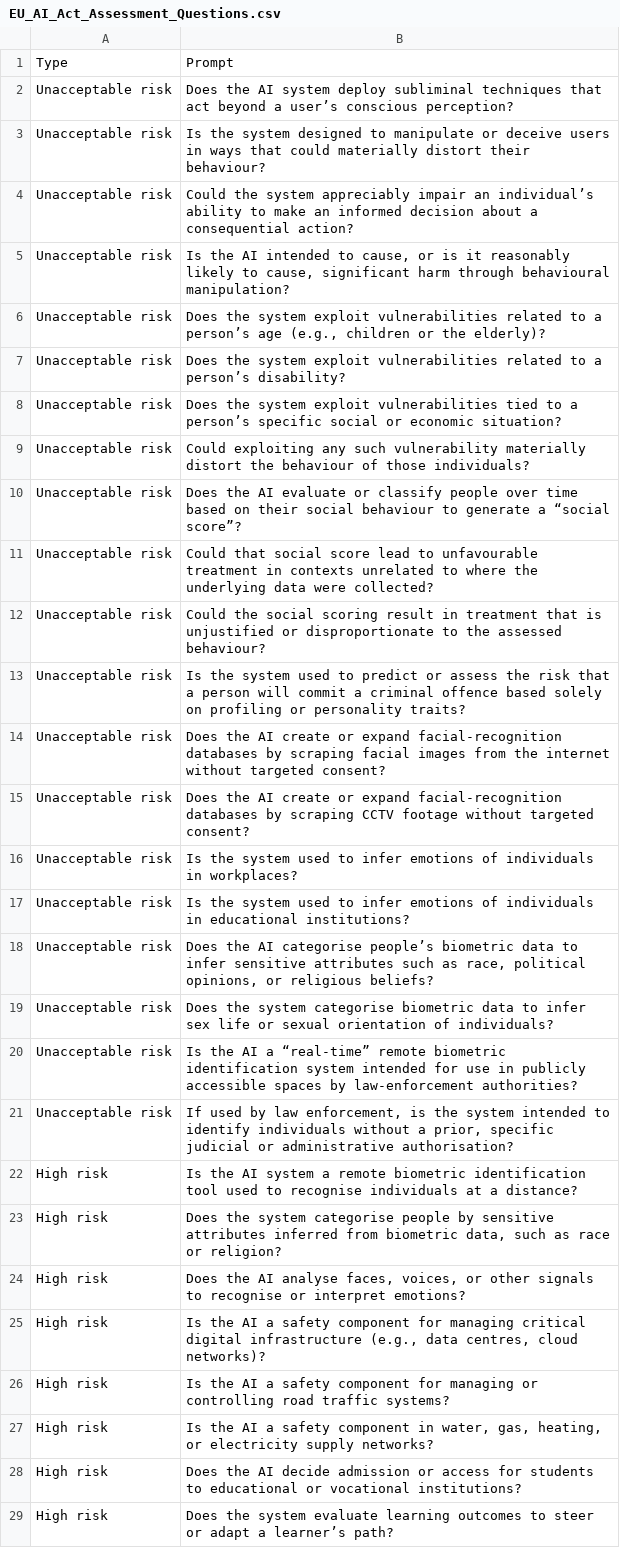
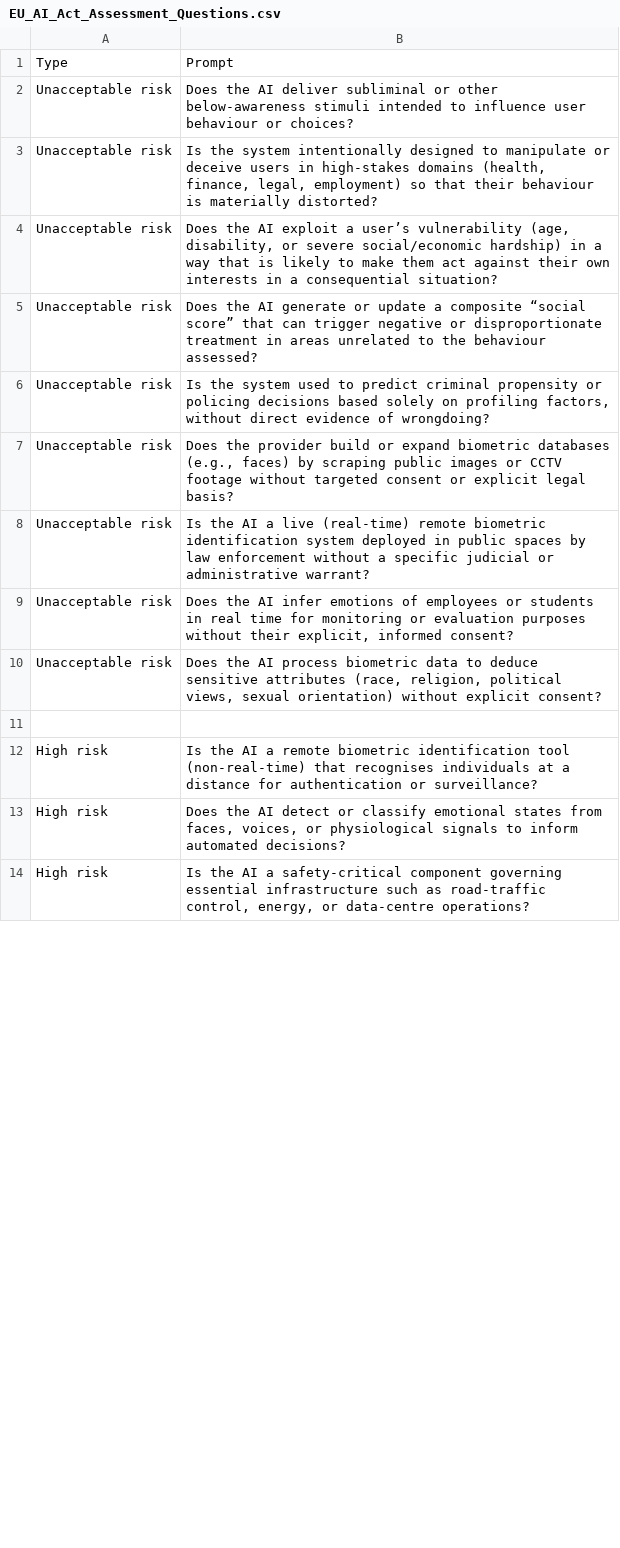
Before and after one commit to nglinhbao/EU-AI-Act-Assessment, a CSV file: datasets/EU_AI_Act_Assessment_Questions.csv, drawn as a sheet; only a part is shown; the diff covers the shown part only.

```diff
--- a/datasets/EU_AI_Act_Assessment_Questions.csv
+++ b/datasets/EU_AI_Act_Assessment_Questions.csv
@@ -1,29 +1,14 @@
 Type,Prompt
-Unacceptable risk,Does the AI system deploy subliminal techniques that act beyond a user’s conscious perception?
-Unacceptable risk,Is the system designed to manipulate or deceive users in ways that could materially distort their behaviour?
-Unacceptable risk,Could the system appreciably impair an individual’s ability to make an informed decision about a consequential action?
-Unacceptable risk,"Is the AI intended to cause, or is it reasonably likely to cause, significant harm through behavioural manipulation?"
-Unacceptable risk,"Does the system exploit vulnerabilities related to a person’s age (e.g., children or the elderly)?"
-Unacceptable risk,Does the system exploit vulnerabilities related to a person’s disability?
-Unacceptable risk,Does the system exploit vulnerabilities tied to a person’s specific social or economic situation?
-Unacceptable risk,Could exploiting any such vulnerability materially distort the behaviour of those individuals?
-Unacceptable risk,Does the AI evaluate or classify people over time based on their social behaviour to generate a “social score”?
-Unacceptable risk,Could that social score lead to unfavourable treatment in contexts unrelated to where the underlying data were collected?
-Unacceptable risk,Could the social scoring result in treatment that is unjustified or disproportionate to the assessed behaviour?
-Unacceptable risk,Is the system used to predict or assess the risk that a person will commit a criminal offence based solely on profiling or personality traits?
-Unacceptable risk,Does the AI create or expand facial-recognition databases by scraping facial images from the internet without targeted consent?
-Unacceptable risk,Does the AI create or expand facial-recognition databases by scraping CCTV footage without targeted consent?
-Unacceptable risk,Is the system used to infer emotions of individuals in workplaces?
-Unacceptable risk,Is the system used to infer emotions of individuals in educational institutions?
-Unacceptable risk,"Does the AI categorise people’s biometric data to infer sensitive attributes such as race, political opinions, or religious beliefs?"
-Unacceptable risk,Does the system categorise biometric data to infer sex life or sexual orientation of individuals?
-Unacceptable risk,Is the AI a “real-time” remote biometric identification system intended for use in publicly accessible spaces by law-enforcement authorities?
-Unacceptable risk,"If used by law enforcement, is the system intended to identify individuals without a prior, specific judicial or administrative authorisation?"
-High risk,Is the AI system a remote biometric identification tool used to recognise individuals at a distance?
-High risk,"Does the system categorise people by sensitive attributes inferred from biometric data, such as race or religion?"
-High risk,"Does the AI analyse faces, voices, or other signals to recognise or interpret emotions?"
-High risk,"Is the AI a safety component for managing critical digital infrastructure (e.g., data centres, cloud networks)?"
-High risk,Is the AI a safety component for managing or controlling road traffic systems?
-High risk,"Is the AI a safety component in water, gas, heating, or electricity supply networks?"
-High risk,Does the AI decide admission or access for students to educational or vocational institutions?
-High risk,Does the system evaluate learning outcomes to steer or adapt a learner’s path?
+Unacceptable risk,"Does the AI deliver subliminal or other below‑awareness stimuli intended to influence user behaviour or choices?"
+Unacceptable risk,"Is the system intentionally designed to manipulate or deceive users in high‑stakes domains (health, finance, legal, employment) so that their behaviour is materially distorted?"
+Unacceptable risk,"Does the AI exploit a user’s vulnerability (age, disability, or severe social/economic hardship) in a way that is likely to make them act against their own interests in a consequential situation?"
+Unacceptable risk,"Does the AI generate or update a composite “social score” that can trigger negative or disproportionate treatment in areas unrelated to the behaviour assessed?"
+Unacceptable risk,"Is the system used to predict criminal propensity or policing decisions based solely on profiling factors, without direct evidence of wrongdoing?"
+Unacceptable risk,"Does the provider build or expand biometric databases (e.g., faces) by scraping public images or CCTV footage without targeted consent or explicit legal basis?"
+Unacceptable risk,"Is the AI a live (real‑time) remote biometric identification system deployed in public spaces by law enforcement without a specific judicial or administrative warrant?"
+Unacceptable risk,"Does the AI infer emotions of employees or students in real time for monitoring or evaluation purposes without their explicit, informed consent?"
+Unacceptable risk,"Does the AI process biometric data to deduce sensitive attributes (race, religion, political views, sexual orientation) without explicit consent?"
+
+High risk,"Is the AI a remote biometric identification tool (non‑real‑time) that recognises individuals at a distance for authentication or surveillance?"
+High risk,"Does the AI detect or classify emotional states from faces, voices, or physiological signals to inform automated decisions?"
+High risk,"Is the AI a safety‑critical component governing essential infrastructure such as road‑traffic control, energy, or data‑centre operations?"
```
Also changed, not shown: 24 removed rows and 17 edited cells elsewhere in this file, 2 other files.
